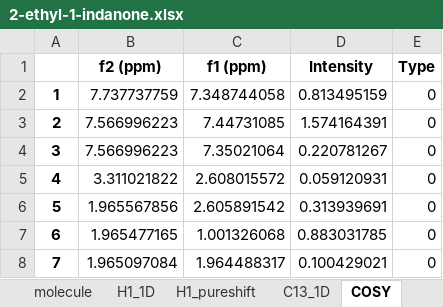
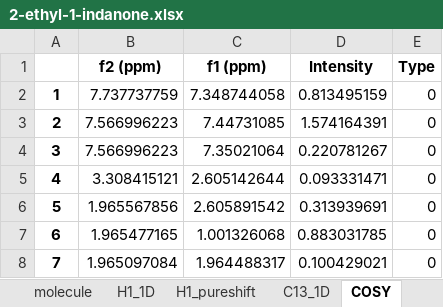
Before and after one commit to EricHughesABC/simpleNMR, an Excel workbook: exampleProblems/2-ethyl-1-indanone/2-ethyl-1-indanone.xlsx, sheet COSY, drawn as a sheet; values as stored, in another font and other column widths than the file's, no borders; the diff names each change by its address in the sheet, - before the commit and + after, or states it on an @@ line.

```diff
--- a/exampleProblems/2-ethyl-1-indanone/2-ethyl-1-indanone.xlsx (sheet COSY)
+++ b/exampleProblems/2-ethyl-1-indanone/2-ethyl-1-indanone.xlsx (sheet COSY)
-B5 (f2 (ppm)): 3.311021822
+B5 (f2 (ppm)): 3.308415121
-C5 (f1 (ppm)): 2.608015572
+C5 (f1 (ppm)): 2.605142644
-D5 (Intensity): 0.059120931
+D5 (Intensity): 0.093331471
```
Also changed, not shown: sheet HSQC, sheet H1_1D, 7 other files.
